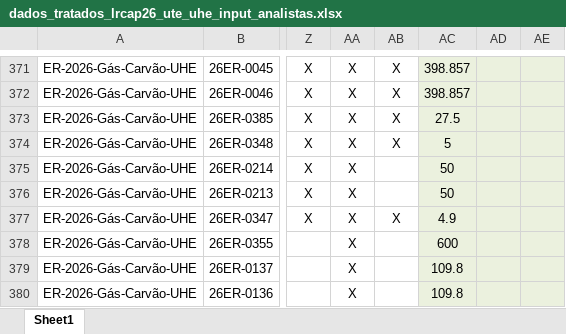
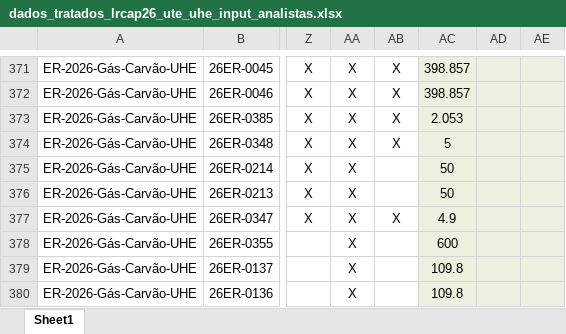
Before and after one commit to muzitanoh/app_lrcap26_utes_uhes, an Excel workbook: data/dados_tratados_lrcap26_ute_uhe_input_analistas.xlsx, sheet Sheet1, drawn as a sheet; only a part is shown, gaps mark what is left out; values as stored, in another font and other column widths than the file's, no borders; the diff covers the shown part only; the diff names each change by its address in the sheet, - before the commit and + after, or states it on an @@ line.

```diff
--- a/data/dados_tratados_lrcap26_ute_uhe_input_analistas.xlsx (sheet Sheet1)
+++ b/data/dados_tratados_lrcap26_ute_uhe_input_analistas.xlsx (sheet Sheet1)
-AC373: 27.5
+AC373: 2.053
```
Also changed, not shown: 10 edited cells and cell formats elsewhere in this sheet, 4 other files.
